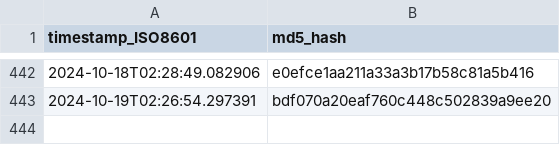
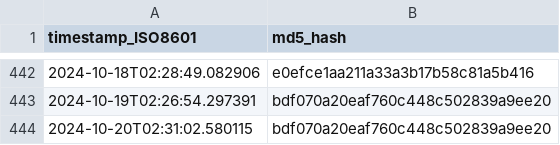
Before and after one commit to thoppe/Federal-AI-inventory-analysis-2023, a CSV file: data/ai_gov_md5hash.csv, drawn as a sheet; only a part is shown, gaps mark what is left out.

```diff
--- a/data/ai_gov_md5hash.csv
+++ b/data/ai_gov_md5hash.csv
@@ -443 +443,2 @@ timestamp_ISO8601,md5_hash
 2024-10-19T02:26:54.297391,bdf070a20eaf760c448c502839a9ee20
+2024-10-20T02:31:02.580115,bdf070a20eaf760c448c502839a9ee20
```
